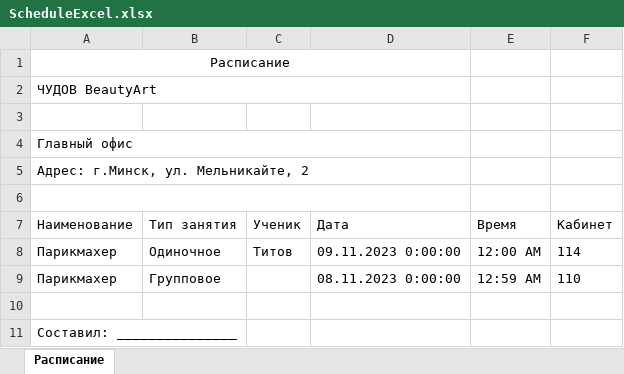
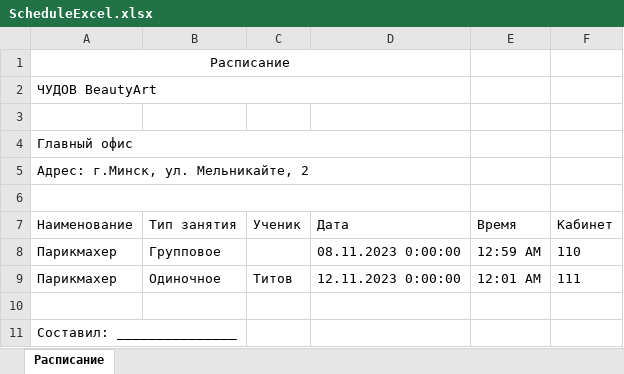
Before and after one commit to snuffdrunkk/BeautyArt, an Excel workbook: Resources/ScheduleExcel.xlsx, sheet Расписание, drawn as a sheet; values as stored, in another font and other column widths than the file's, no borders; removed rows and columns are numbered as before the commit, all else as after; the diff names each change by its address in the sheet, - before the commit and + after, or states it on an @@ line.

```diff
--- a/Resources/ScheduleExcel.xlsx (sheet Расписание)
+++ b/Resources/ScheduleExcel.xlsx (sheet Расписание)
-row 8: Парикмахер | Одиночное | Титов | 09.11.2023 0:00:00 | 12:00 AM | 114
+row 9: Парикмахер | Одиночное | Титов | 12.11.2023 0:00:00 | 12:01 AM | 111
```
Also changed, not shown: 19 other files.
